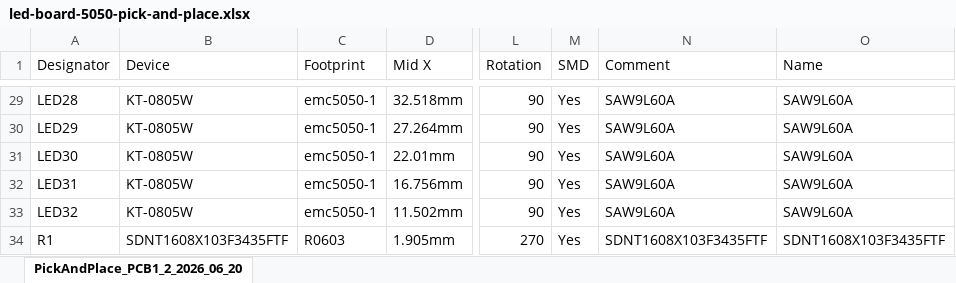
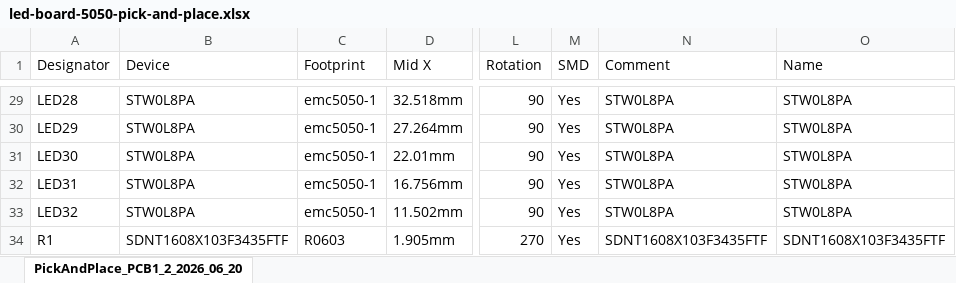
Before and after one commit to BMHX/modelyard-hardware, an Excel workbook: forge60-hardware-release/led-board-5050/led-board-5050-pick-and-place.xlsx, sheet PickAndPlace_PCB1_2_2026_06_20, drawn as a sheet; only a part is shown, gaps mark what is left out; values as stored, in another font and other column widths than the file's, no borders; the diff covers the shown part only; the diff names each change by its address in the sheet, - before the commit and + after, or states it on an @@ line.

```diff
--- a/forge60-hardware-release/led-board-5050/led-board-5050-pick-and-place.xlsx (sheet PickAndPlace_PCB1_2_2026_06_20)
+++ b/forge60-hardware-release/led-board-5050/led-board-5050-pick-and-place.xlsx (sheet PickAndPlace_PCB1_2_2026_06_20)
-B29:B33 (Device): KT-0805W
+B29:B33 (Device): STW0L8PA
-N29:N33 (Comment): SAW9L60A
+N29:N33 (Comment): STW0L8PA
-O29:O33 (Name): SAW9L60A
+O29:O33 (Name): STW0L8PA
```
Also changed, not shown: 81 edited cells elsewhere in this sheet, forge60-hardware-release/led-board-5050/led-board-5050-bom.xlsx, 6 other files.
